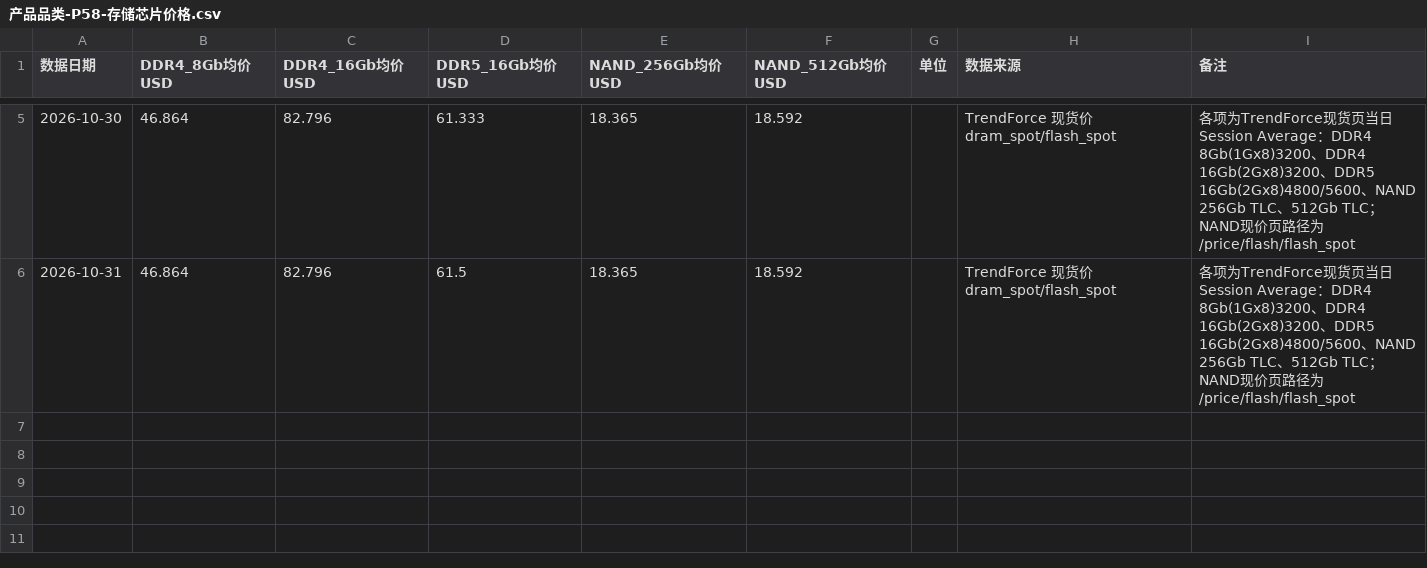
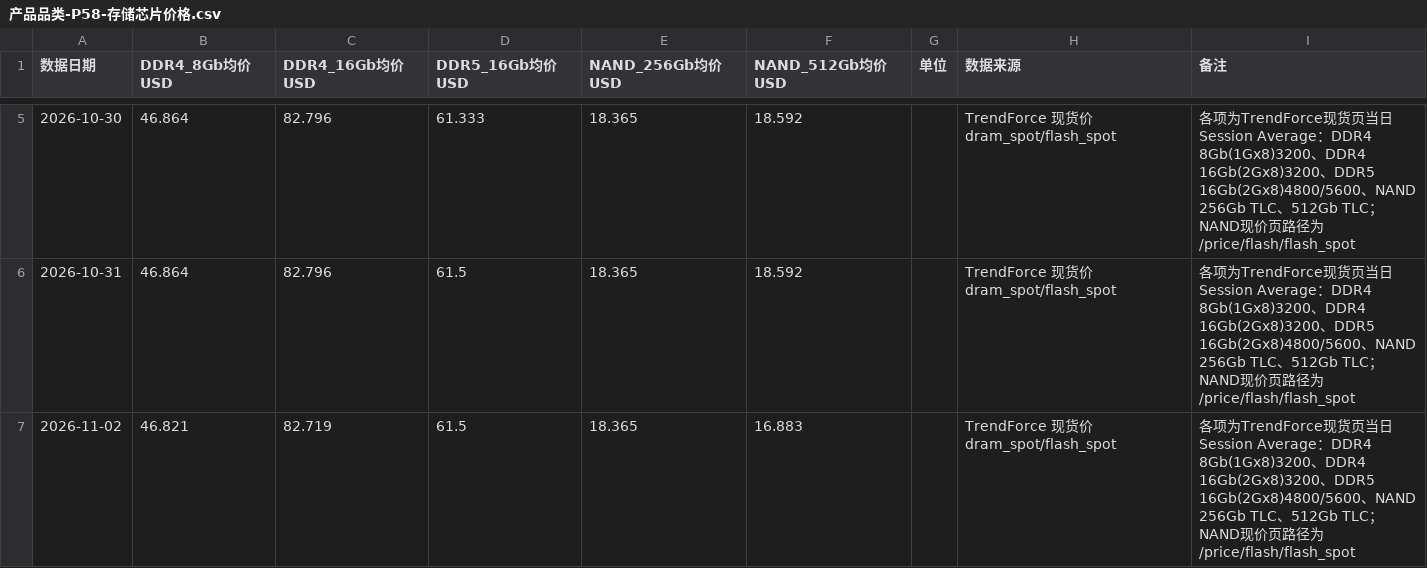
Before and after one commit to tendernessnick/dns-dashboard, a CSV file: 看板数据固化/CSV数据/产品品类-P58-存储芯片价格.csv, drawn as a sheet; only a part is shown, gaps mark what is left out.

```diff
--- a/看板数据固化/CSV数据/产品品类-P58-存储芯片价格.csv
+++ b/看板数据固化/CSV数据/产品品类-P58-存储芯片价格.csv
@@ -6 +6,2 @@
 2026-10-31,46.864,82.796,61.5,18.365,18.592,,TrendForce 现货价 dram_spot/flash_spot,各项为TrendForce现货页当日Session Average：DDR4 8Gb(1Gx8)3200、DDR4 16Gb(2Gx8)3200、DDR5 16Gb(2Gx8)4800/5600、NAND 256Gb TLC、512Gb TLC；NAND现价页路径为/price/flash/flash_spot
+2026-11-02,46.821,82.719,61.5,18.365,16.883,,TrendForce 现货价 dram_spot/flash_spot,各项为TrendForce现货页当日Session Average：DDR4 8Gb(1Gx8)3200、DDR4 16Gb(2Gx8)3200、DDR5 16Gb(2Gx8)4800/5600、NAND 256Gb TLC、512Gb TLC；NAND现价页路径为/price/flash/flash_spot
```
Also changed, not shown: 看板数据固化/CSV数据/产品品类-P72-价格带结构.csv, 看板数据固化/CSV数据/竞对同业-P233-海能公告.csv, 43 other files.
